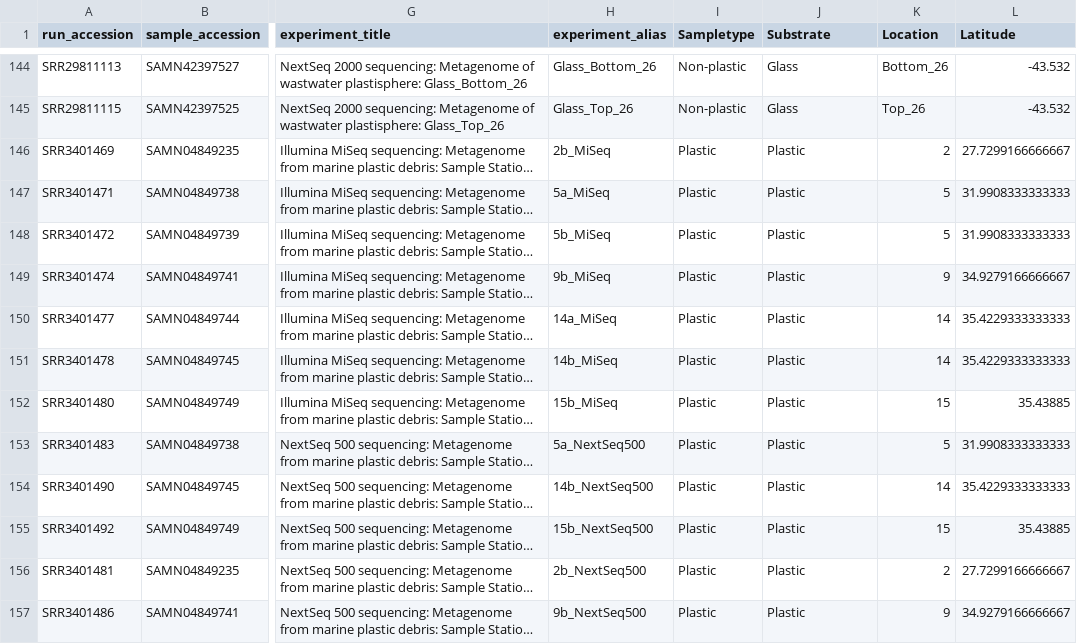
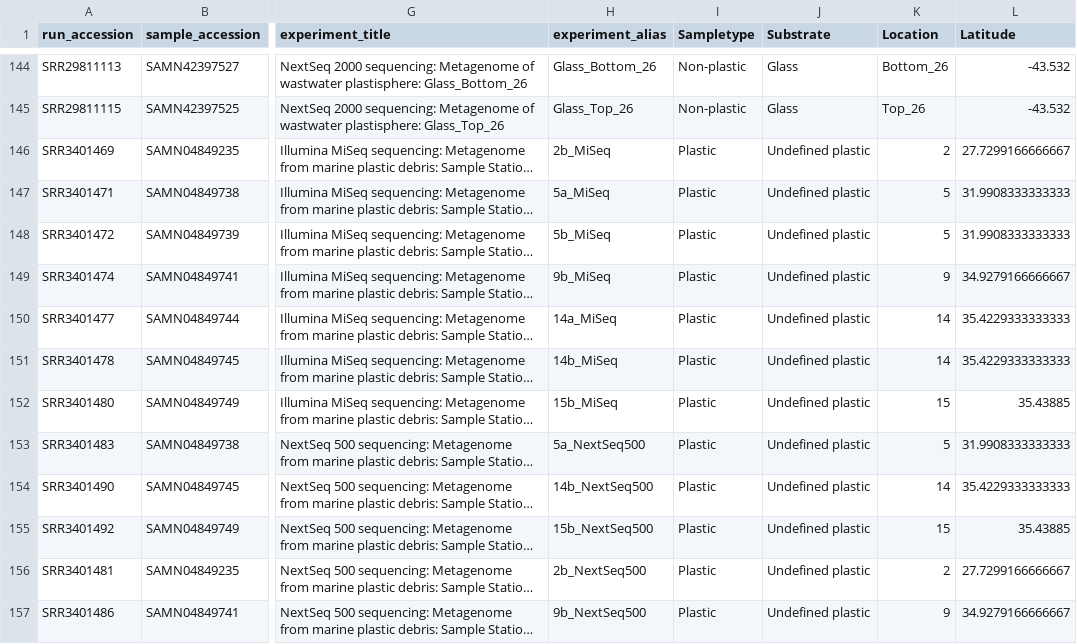
Before and after one commit to blomfelt/plastisphere, a TSV file: sample_metadata.tsv, drawn as a sheet; only a part is shown, gaps mark what is left out; long unchanged cells end in …; the diff covers the shown part only; the diff names each change by its address in the sheet, - before the commit and + after, or states it on an @@ line.

```diff
--- a/sample_metadata.tsv
+++ b/sample_metadata.tsv
-J146:J157 (Substrate): Plastic
+J146:J157 (Substrate): Undefined plastic
```
Also changed, not shown: 67 edited cells elsewhere in this file.
